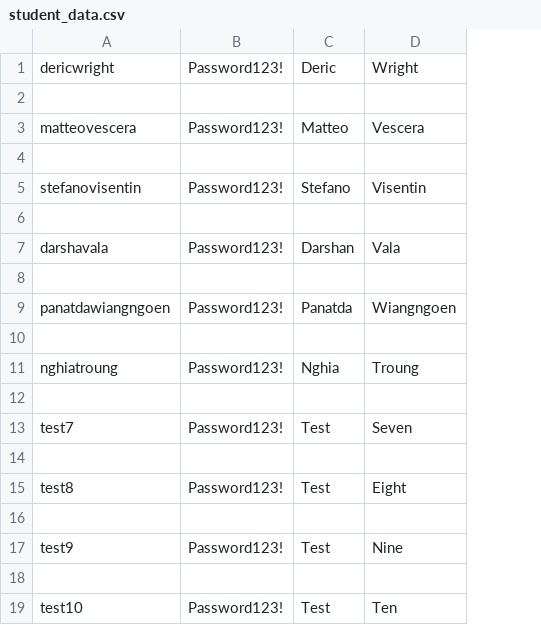
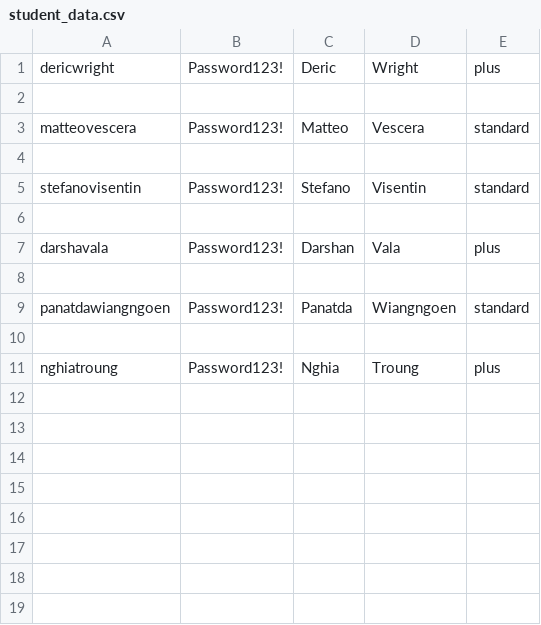
Before and after one commit to USFCEN4020/CEN4020F21TeamKansas, a CSV file: student_data.csv, drawn as a sheet; removed rows and columns are numbered as before the commit, all else as after; the diff names each change by its address in the sheet, - before the commit and + after, or states it on an @@ line.

```diff
--- a/student_data.csv
+++ b/student_data.csv
+column E, rows 1-11: plus |  | standard |  | standard |  | plus |  | standard |  | plus
-row 12: (empty)
-row 13: test7 | Password123! | Test | Seven
-row 14: (empty)
-row 15: test8 | Password123! | Test | Eight
-row 16: (empty)
-row 17: test9 | Password123! | Test | Nine
-row 18: (empty)
-row 19: test10 | Password123! | Test | Ten
```
Also changed, not shown: 3 other files.
